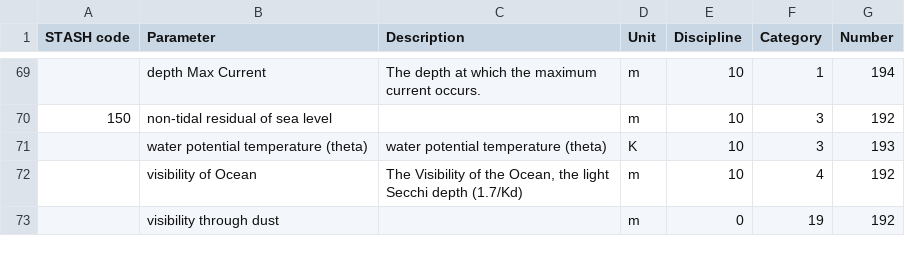
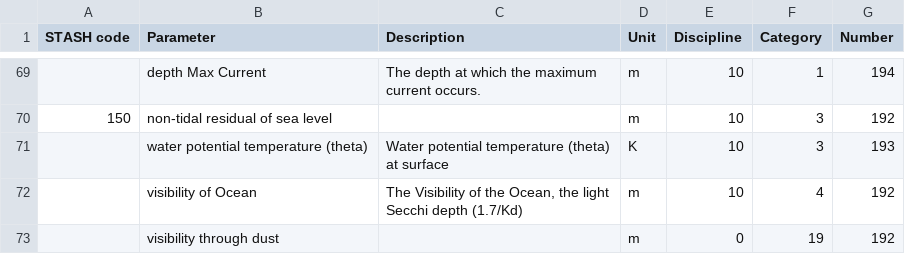
Before and after one commit to MetOffice/localTables-GRIB-BUFR, a CSV file: grib/grib2/GRIB2ParameterLocalTable.csv, drawn as a sheet; only a part is shown, gaps mark what is left out.

Commit message:
Update GRIB2ParameterLocalTable.csv

```diff
--- a/grib/grib2/GRIB2ParameterLocalTable.csv
+++ b/grib/grib2/GRIB2ParameterLocalTable.csv
@@ -70,3 +70,3 @@ STASH code,Parameter,Description,Unit,Discipline,Category,Number
 150,non-tidal residual of sea level,,m,10,3,192
-,water potential temperature (theta),water potential temperature (theta),K,10,3,193
+,water potential temperature (theta),Water potential temperature (theta) at surface,K,10,3,193
 ,visibility of Ocean,"The Visibility of the Ocean, the light Secchi depth (1.7/Kd)",m,10,4,192
```
